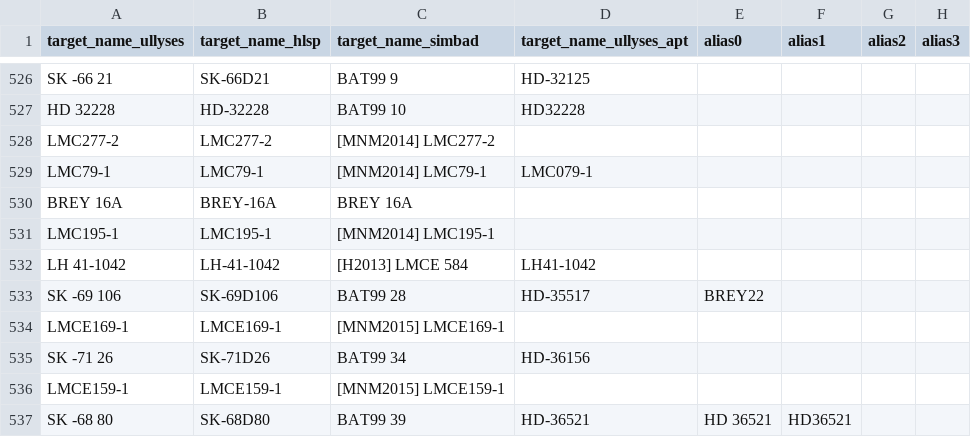
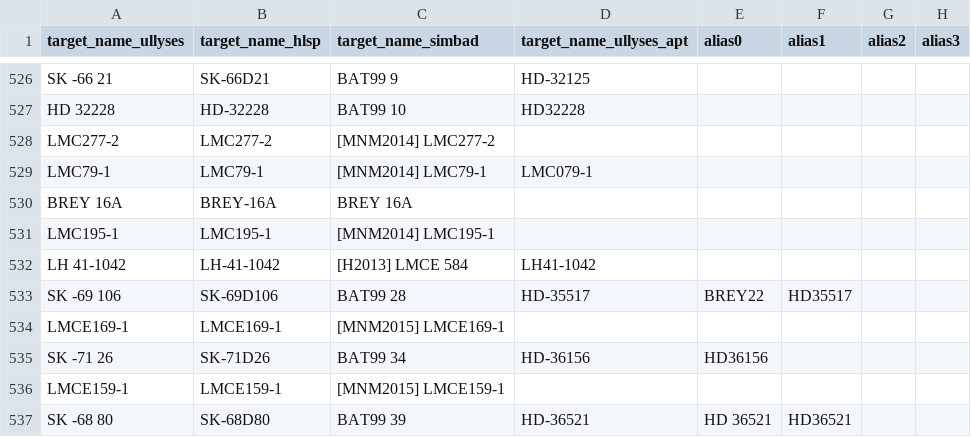
Before and after one commit to spacetelescope/ullyses-utils, a CSV file: utils/data/target_metadata/ullyses_aliases.csv, drawn as a sheet; only a part is shown, gaps mark what is left out; the diff names each change by its address in the sheet, - before the commit and + after, or states it on an @@ line.

Commit message:
2 more FUSE alias names that aren't actually in the files, but are directory names

```diff
--- a/utils/data/target_metadata/ullyses_aliases.csv
+++ b/utils/data/target_metadata/ullyses_aliases.csv
-F533 (alias1): (empty)
+F533 (alias1): HD35517
-E535 (alias0): (empty)
+E535 (alias0): HD36156
```
